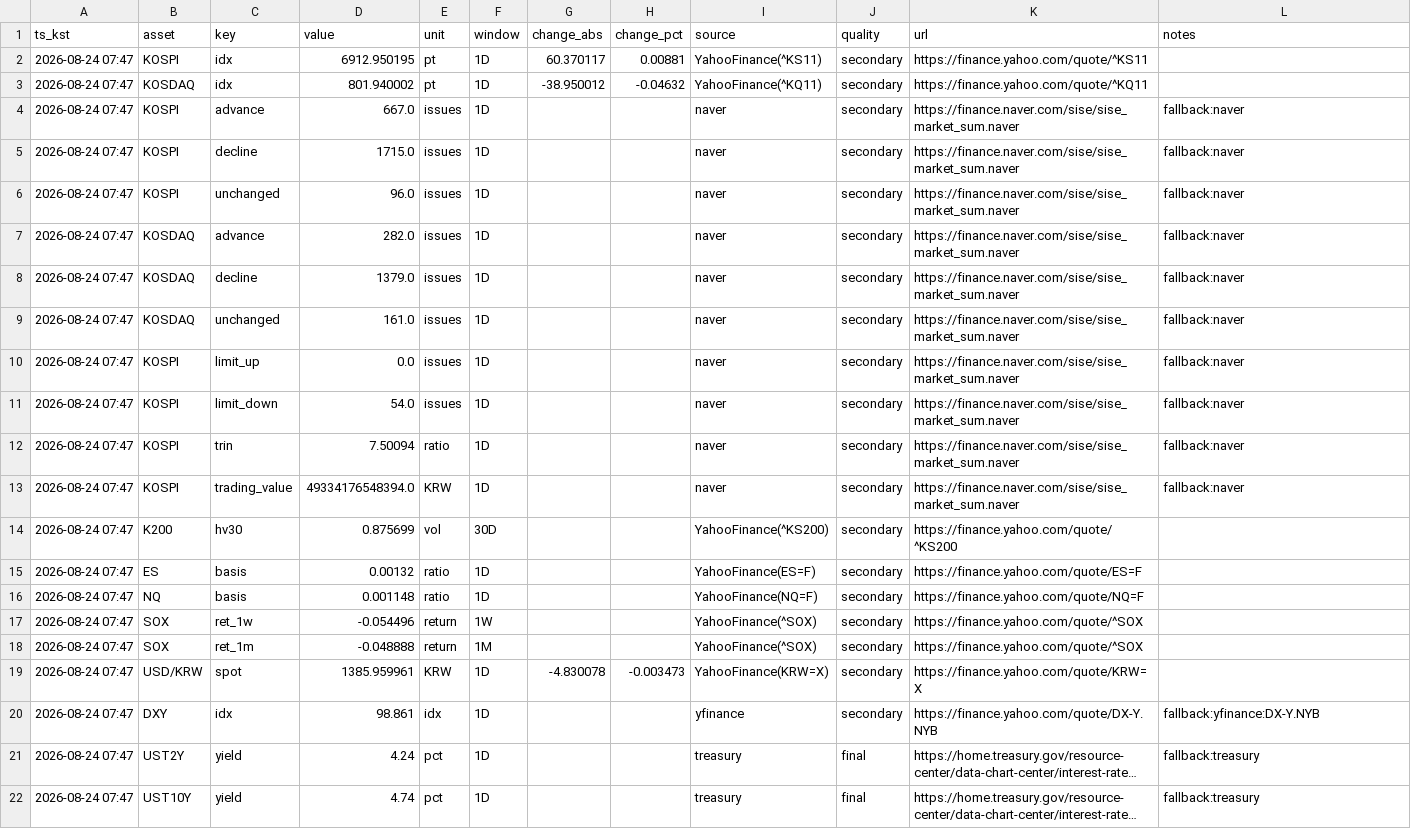
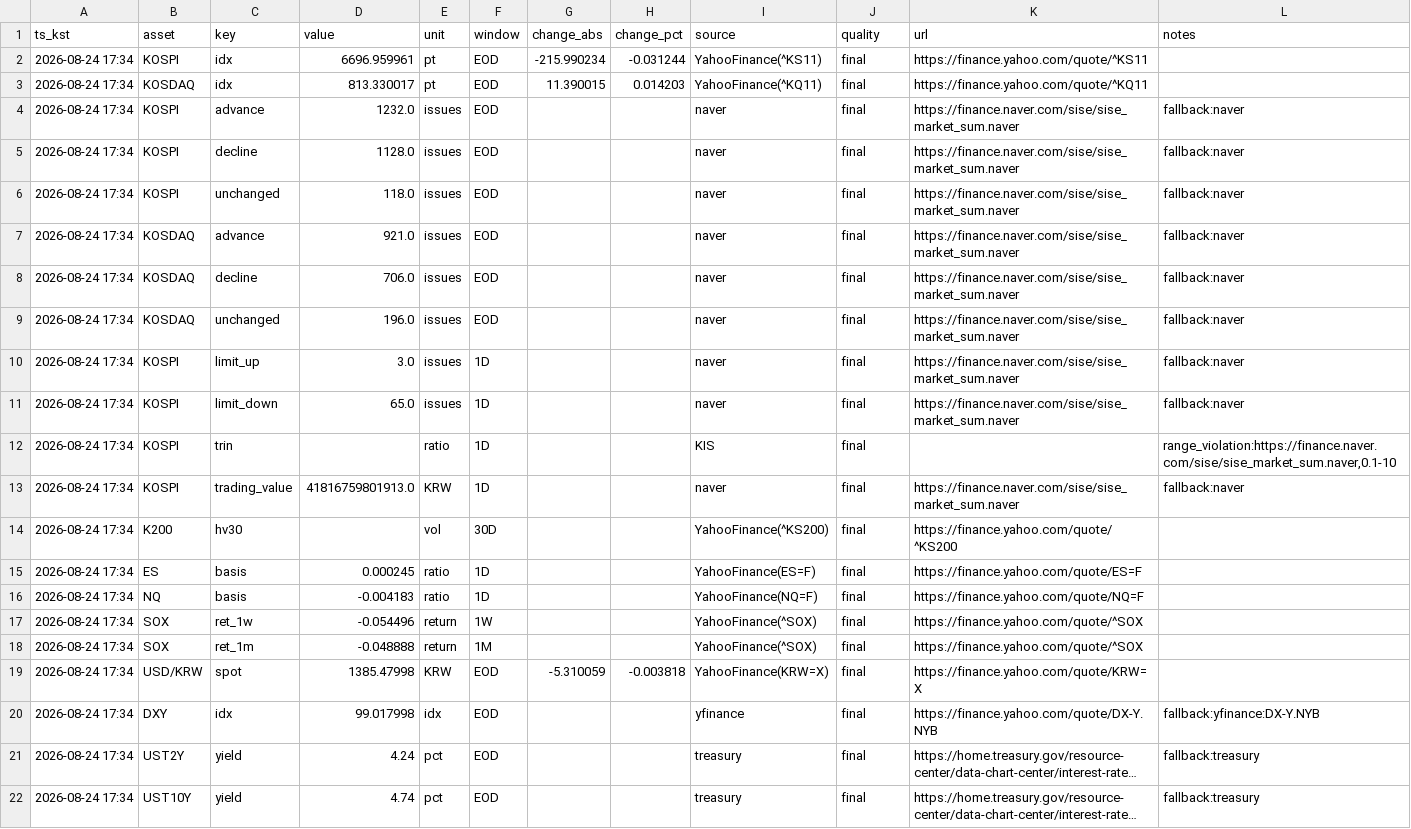
Before and after one commit to suchoforchat-creator/krx-feed, a CSV file: out/daily/20260824.csv, drawn as a sheet; only a part is shown; long unchanged cells end in …; removed rows and columns are numbered as before the commit, all else as after; the diff covers the shown part only; the diff names each change by its address in the sheet, - before the commit and + after, or states it on an @@ line.

```diff
--- a/out/daily/20260824.csv
+++ b/out/daily/20260824.csv
-A2:A11 (ts_kst): 2026-08-24 07:47
+A2:A11 (ts_kst): 2026-08-24 17:34
-D2 (value): 6912.950195
+D2 (value): 6696.959961
-F2:F9 (window): 1D
+F2:F9 (window): EOD
-G2 (change_abs): 60.370117
+G2 (change_abs): -215.990234
-H2 (change_pct): 0.00881
+H2 (change_pct): -0.031244
-J2:J11 (quality): secondary
+J2:J11 (quality): final
-D3 (value): 801.940002
+D3 (value): 813.330017
-G3 (change_abs): -38.950012
+G3 (change_abs): 11.390015
-H3 (change_pct): -0.04632
+H3 (change_pct): 0.014203
-D4 (value): 667.0
+D4 (value): 1232.0
-D5 (value): 1715.0
+D5 (value): 1128.0
-D6 (value): 96.0
+D6 (value): 118.0
-D7 (value): 282.0
+D7 (value): 921.0
-D8 (value): 1379.0
+D8 (value): 706.0
-D9 (value): 161.0
+D9 (value): 196.0
-D10 (value): 0.0
+D10 (value): 3.0
-D11 (value): 54.0
+D11 (value): 65.0
-row 12: 2026-08-24 07:47 | KOSPI | trin | 7.50094 | ratio | 1D |  |  | naver | secondary | https://finance.naver.com/sise/sise_market_sum.naver | fallback:naver
+row 12: 2026-08-24 17:34 | KOSPI | trin |  | ratio | 1D |  |  | KIS | final |  | range_violation:https://finance.naver.com/sise/sise_market_sum.naver,0.1-10
-A13:A22 (ts_kst): 2026-08-24 07:47
+A13:A22 (ts_kst): 2026-08-24 17:34
-D13 (value): 49334176548394.0
+D13 (value): 41816759801913.0
-J13:J20 (quality): secondary
+J13:J20 (quality): final
-D14 (value): 0.875699
+D14 (value): (empty)
-D15 (value): 0.00132
+D15 (value): 0.000245
-D16 (value): 0.001148
+D16 (value): -0.004183
-D19 (value): 1385.959961
+D19 (value): 1385.47998
-F19:F22 (window): 1D
+F19:F22 (window): EOD
-G19 (change_abs): -4.830078
+G19 (change_abs): -5.310059
-H19 (change_pct): -0.003473
+H19 (change_pct): -0.003818
-D20 (value): 98.861
+D20 (value): 99.017998
```
Also changed, not shown: 50 edited cells elsewhere in this file, out/history.csv, 2 other files.
